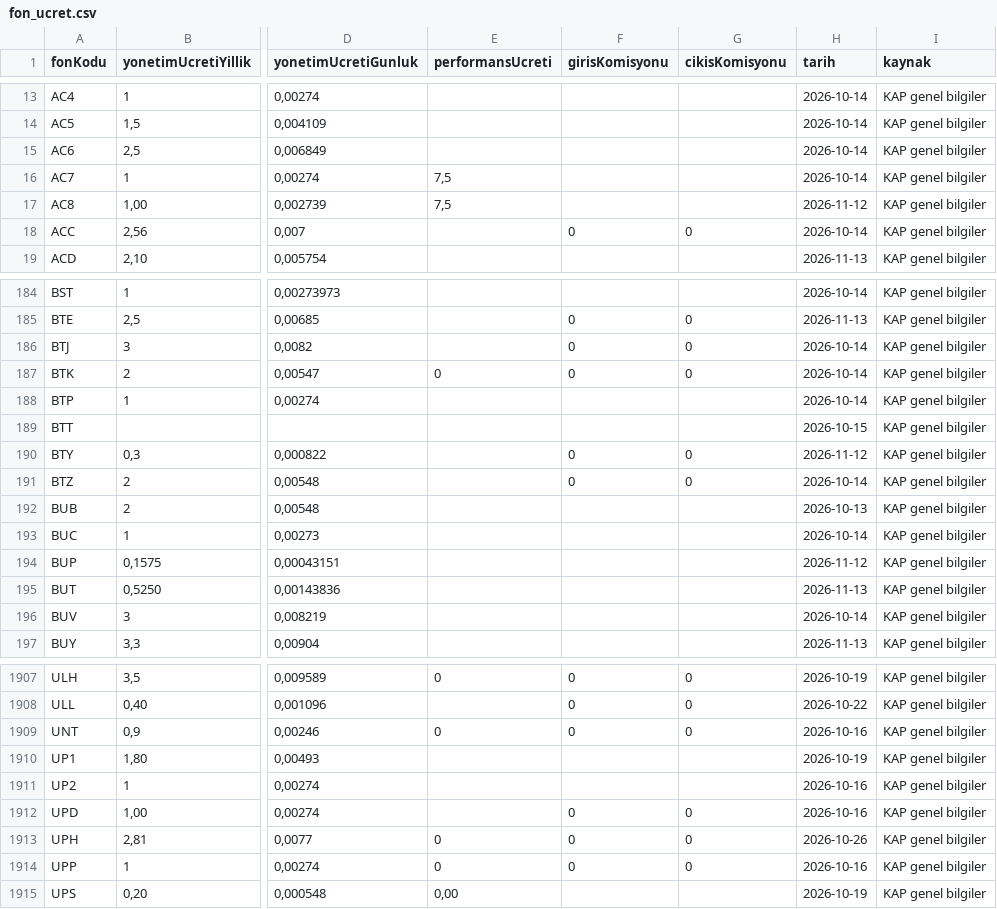
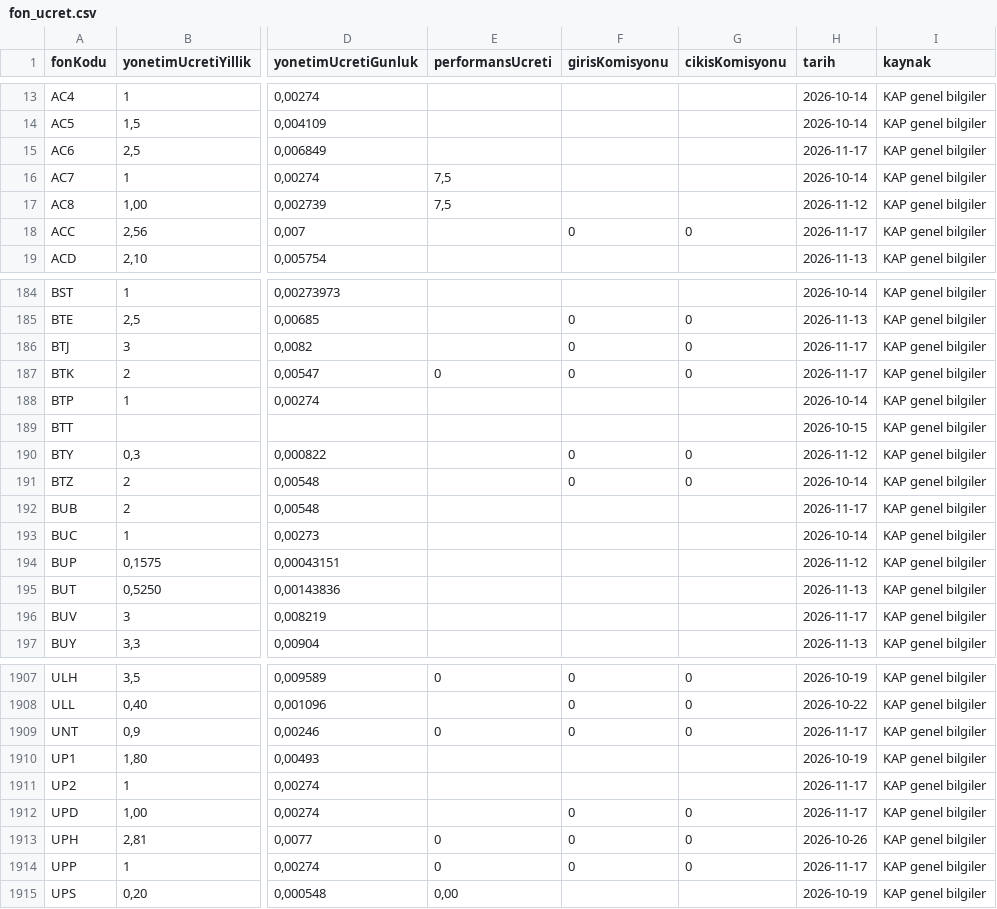
Before and after one commit to sercannnnn/fon-analiz-veri, a CSV file: veri/fon_ucret.csv, drawn as a sheet; only a part is shown, gaps mark what is left out; the diff covers the shown part only; the diff names each change by its address in the sheet, - before the commit and + after, or states it on an @@ line.

```diff
--- a/veri/fon_ucret.csv
+++ b/veri/fon_ucret.csv
-H15 (tarih): 2026-10-14
+H15 (tarih): 2026-11-17
-H18 (tarih): 2026-10-14
+H18 (tarih): 2026-11-17
-H186:H187 (tarih): 2026-10-14
+H186:H187 (tarih): 2026-11-17
-H192 (tarih): 2026-10-13
+H192 (tarih): 2026-11-17
-H196 (tarih): 2026-10-14
+H196 (tarih): 2026-11-17
-H1909 (tarih): 2026-10-16
+H1909 (tarih): 2026-11-17
-H1911:H1912 (tarih): 2026-10-16
+H1911:H1912 (tarih): 2026-11-17
-H1914 (tarih): 2026-10-16
+H1914 (tarih): 2026-11-17
```
Also changed, not shown: 133 edited cells elsewhere in this file, 3 other files.
